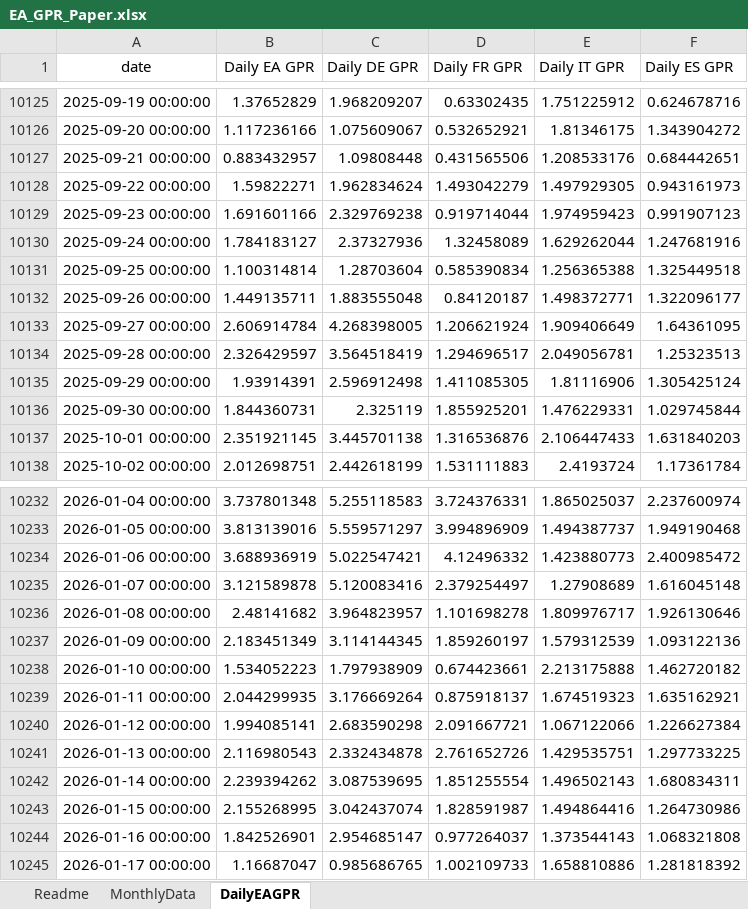
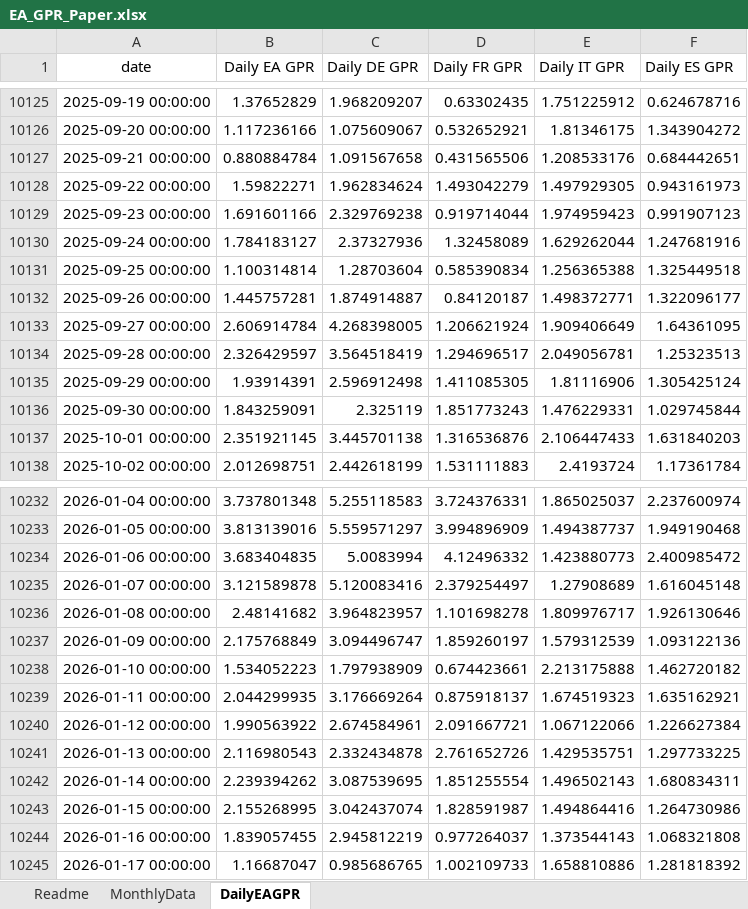
Before and after one commit to YvesSchueler/EuroAreaGPR, an Excel workbook: EA_GPR_Paper.xlsx, sheet DailyEAGPR, drawn as a sheet; only a part is shown, gaps mark what is left out; values as stored, in another font and other column widths than the file's, no borders; the diff covers the shown part only; the diff names each change by its address in the sheet, - before the commit and + after, or states it on an @@ line.

```diff
--- a/EA_GPR_Paper.xlsx (sheet DailyEAGPR)
+++ b/EA_GPR_Paper.xlsx (sheet DailyEAGPR)
-B10127 (Daily EA GPR): 0.883432957
+B10127 (Daily EA GPR): 0.880884784
-C10127 (Daily DE GPR): 1.09808448
+C10127 (Daily DE GPR): 1.091567658
-B10132 (Daily EA GPR): 1.449135711
+B10132 (Daily EA GPR): 1.445757281
-C10132 (Daily DE GPR): 1.883555048
+C10132 (Daily DE GPR): 1.874914887
-B10136 (Daily EA GPR): 1.844360731
+B10136 (Daily EA GPR): 1.843259091
-D10136 (Daily FR GPR): 1.855925201
+D10136 (Daily FR GPR): 1.851773243
-B10234 (Daily EA GPR): 3.688936919
+B10234 (Daily EA GPR): 3.683404835
-C10234 (Daily DE GPR): 5.022547421
+C10234 (Daily DE GPR): 5.0083994
-B10237 (Daily EA GPR): 2.183451349
+B10237 (Daily EA GPR): 2.175768849
-C10237 (Daily DE GPR): 3.114144345
+C10237 (Daily DE GPR): 3.094496747
-B10240 (Daily EA GPR): 1.994085141
+B10240 (Daily EA GPR): 1.990563922
-C10240 (Daily DE GPR): 2.683590298
+C10240 (Daily DE GPR): 2.674584961
-B10244 (Daily EA GPR): 1.842526901
+B10244 (Daily EA GPR): 1.839057455
-C10244 (Daily DE GPR): 2.954685147
+C10244 (Daily DE GPR): 2.945812219
```
Also changed, not shown: 7 added rows and 120 edited cells elsewhere in this sheet, 1 other file.
